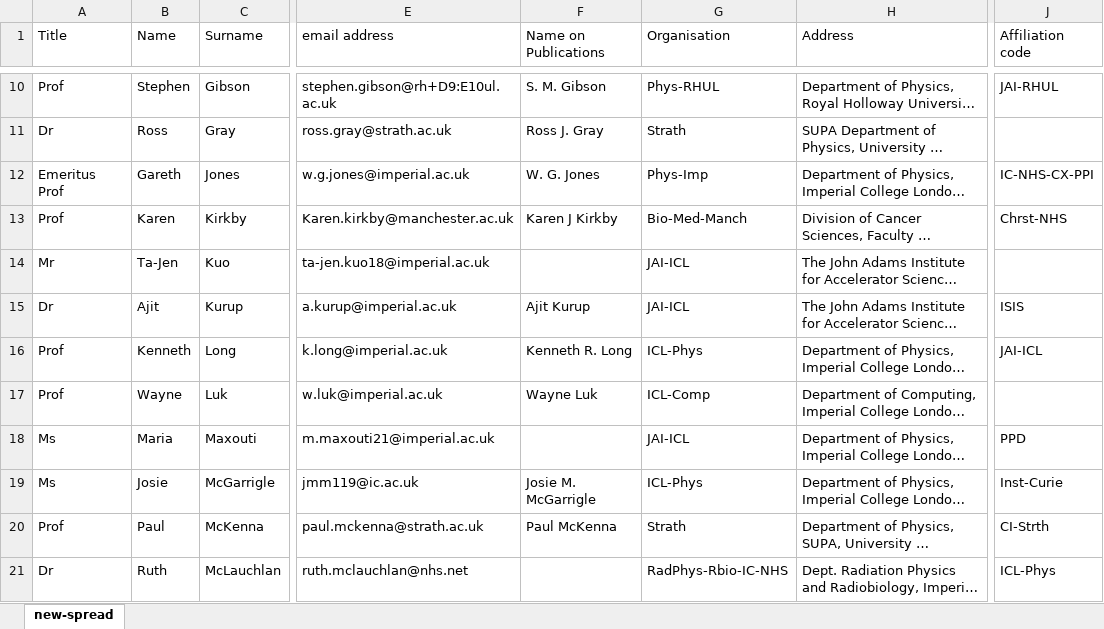
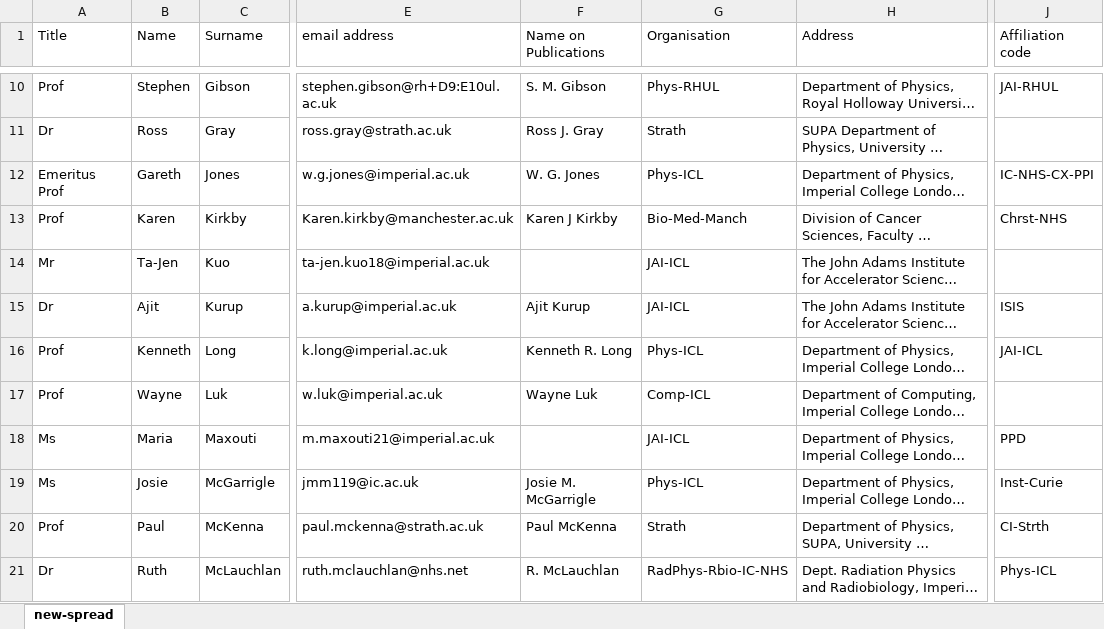
Before and after one commit to longkr/LhARA-Collaboration-lists, an Excel workbook: 11-CollaborationList/new-spread.xlsx, sheet new-spread, drawn as a sheet; only a part is shown, gaps mark what is left out; long unchanged cells end in …; values as stored, in another font and other column widths than the file's, no borders; table styles not drawn; the diff covers the shown part only; the diff names each change by its address in the sheet, - before the commit and + after, or states it on an @@ line.

```diff
--- a/11-CollaborationList/new-spread.xlsx (sheet new-spread)
+++ b/11-CollaborationList/new-spread.xlsx (sheet new-spread)
-G12 (Organisation): Phys-Imp
+G12 (Organisation): Phys-ICL
-G16 (Organisation): ICL-Phys
+G16 (Organisation): Phys-ICL
-G17 (Organisation): ICL-Comp
+G17 (Organisation): Comp-ICL
-G19 (Organisation): ICL-Phys
+G19 (Organisation): Phys-ICL
-F21 (Name on Publications): (empty)
+F21 (Name on Publications): R. McLauchlan
-J21 (Affiliation code): ICL-Phys
+J21 (Affiliation code): Phys-ICL
```
Also changed, not shown: 56 edited cells and cell formats elsewhere in this sheet, 4 other files.
